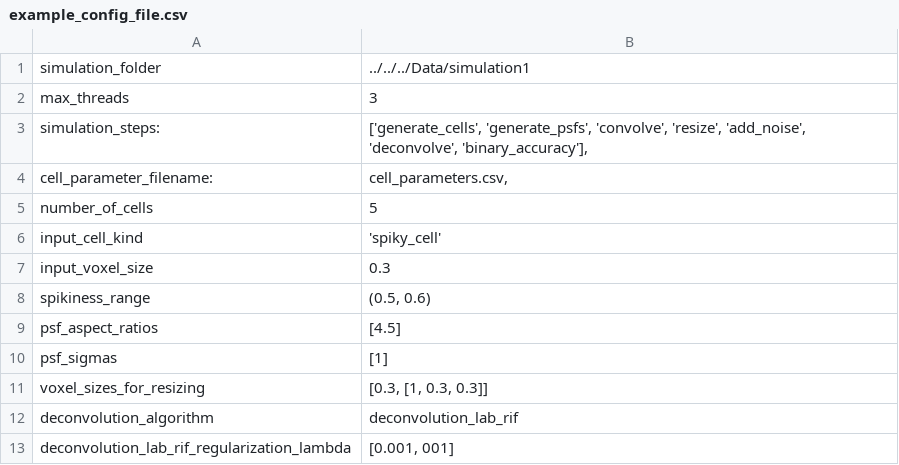
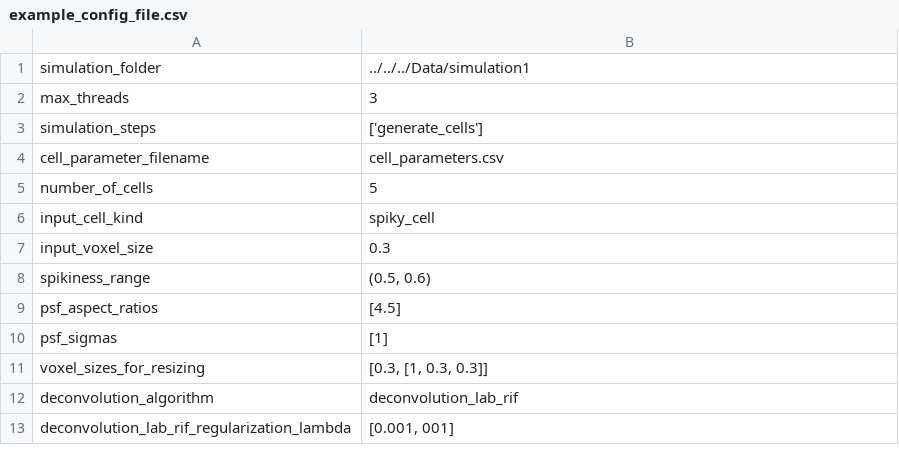
Before and after one commit to applied-systems-biology/DeconvTest, a CSV file: DeconvTest/scripts/example_config_file.csv, drawn as a sheet.

Commit message:
corrected the spiky cell name

```diff
--- a/DeconvTest/scripts/example_config_file.csv
+++ b/DeconvTest/scripts/example_config_file.csv
@@ -2,6 +2,6 @@ simulation_folder	../../../Data/simulation1
 max_threads	3
-simulation_steps:	['generate_cells', 'generate_psfs', 'convolve', 'resize', 'add_noise', 'deconvolve', 'binary_accuracy'],
-cell_parameter_filename:	cell_parameters.csv,
+simulation_steps	['generate_cells']
+cell_parameter_filename	cell_parameters.csv
 number_of_cells	5
-input_cell_kind	'spiky_cell'
+input_cell_kind	spiky_cell
 input_voxel_size	0.3
```
